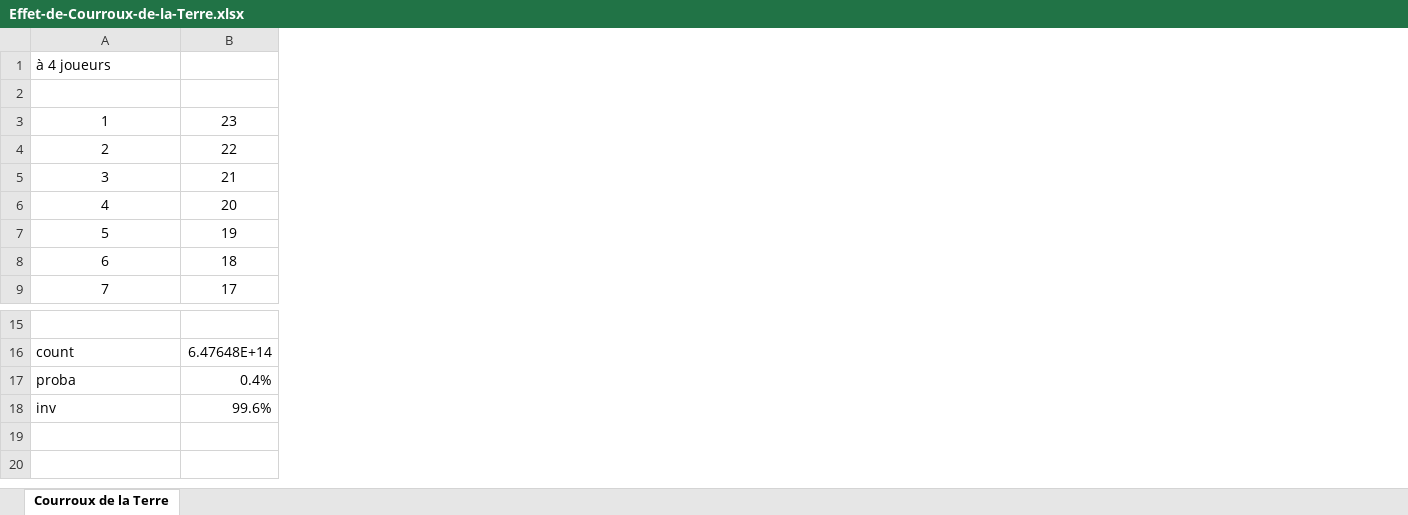
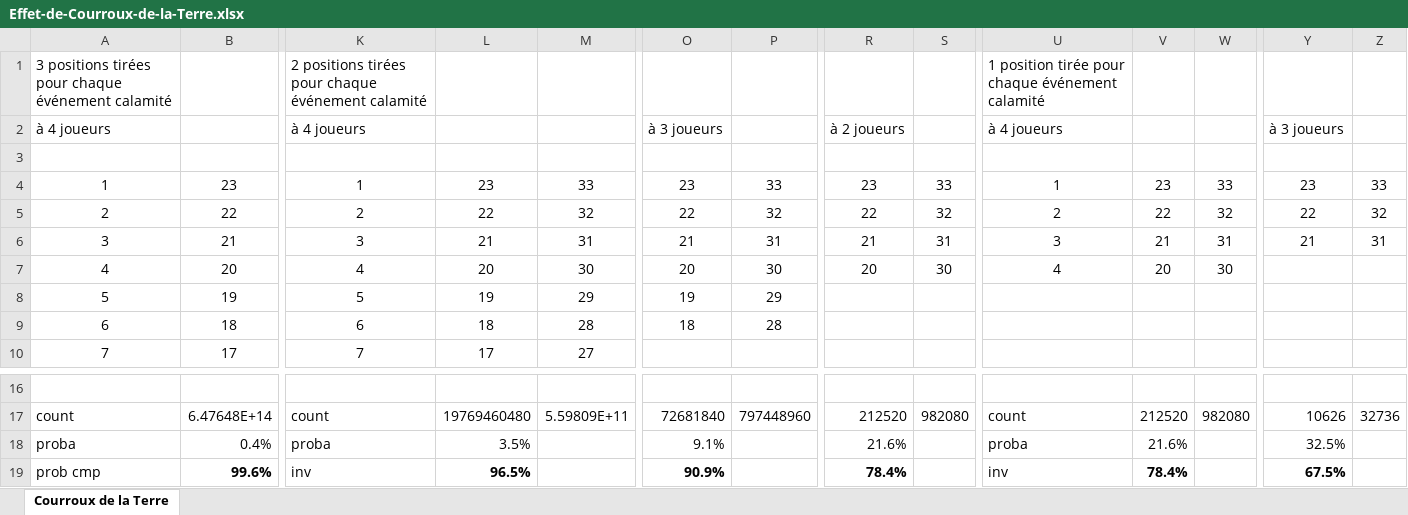
Before and after one commit to LucasBorboleta/Terre-de-Barons, an Excel workbook: docs/Effet-de-Courroux-de-la-Terre.xlsx, sheet Courroux de la Terre, drawn as a sheet; only a part is shown, gaps mark what is left out; values as stored, in another font and other column widths than the file's, no borders; addresses are those after the commit; rows hold the shown columns only; the diff covers the shown part only; the diff names each change by its address in the sheet, - before the commit and + after, or states it on an @@ line.

Commit message:
Evénement Messager pour la Paix

```diff
--- a/docs/Effet-de-Courroux-de-la-Terre.xlsx (sheet Courroux de la Terre)
+++ b/docs/Effet-de-Courroux-de-la-Terre.xlsx (sheet Courroux de la Terre)
+column K, rows 2-10: à 4 joueurs |  | 1 | 2 | 3 | 4 | 5 | 6 | 7; rows 17-19: count | proba | inv
+column L, rows 4-10: 23 | 22 | 21 | 20 | 19 | 18 | 17; rows 17-19: 19769460480 | 3.5% | 96.5%
+column M, rows 4-10: 33 | 32 | 31 | 30 | 29 | 28 | 27; row 17: 5.59809E+11
+column O, rows 2-9: à 3 joueurs |  | 23 | 22 | 21 | 20 | 19 | 18; rows 17-19: 72681840 | 9.1% | 90.9%
+column P, rows 4-9: 33 | 32 | 31 | 30 | 29 | 28; row 17: 797448960
+column R, rows 2-7: à 2 joueurs |  | 23 | 22 | 21 | 20; rows 17-19: 212520 | 21.6% | 78.4%
+column S, rows 4-7: 33 | 32 | 31 | 30; row 17: 982080
+column U, rows 2-7: à 4 joueurs |  | 1 | 2 | 3 | 4; rows 17-19: count | proba | inv
+column V, rows 4-7: 23 | 22 | 21 | 20; rows 17-19: 212520 | 21.6% | 78.4%
+column W, rows 4-7: 33 | 32 | 31 | 30; row 17: 982080
+column Y, rows 2-6: à 3 joueurs |  | 23 | 22 | 21; rows 17-19: 10626 | 32.5% | 67.5%
+column Z, rows 4-6: 33 | 32 | 31; row 17: 32736
+row 1: 3 positions tirées pour chaque événement calamité |  | 2 positions tirées pour chaque événement calamité |  |  |  |  |  |  | 1 position tirée pour chaque événement calamité
@@ column A renumbered from row 19 down @@
-B19 bold: off
+B19 bold: on
```
Also changed, not shown: 8 added columns and cell formats elsewhere in this sheet, formulas that keep their value, 1 other file.
